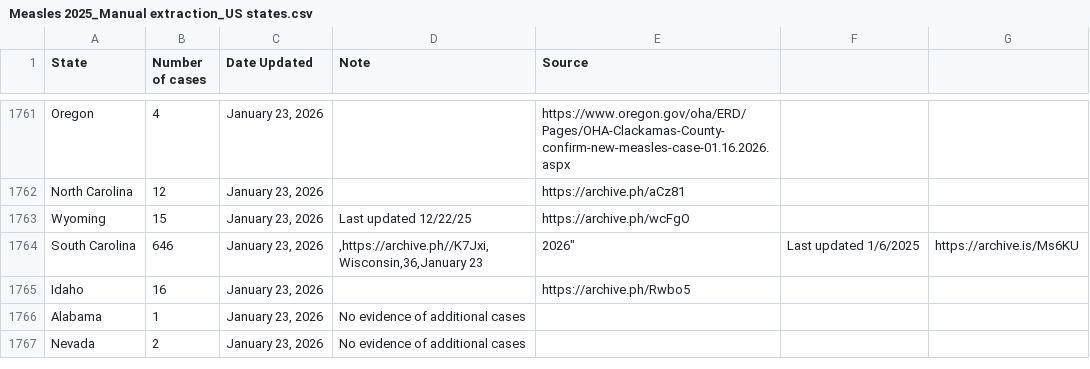
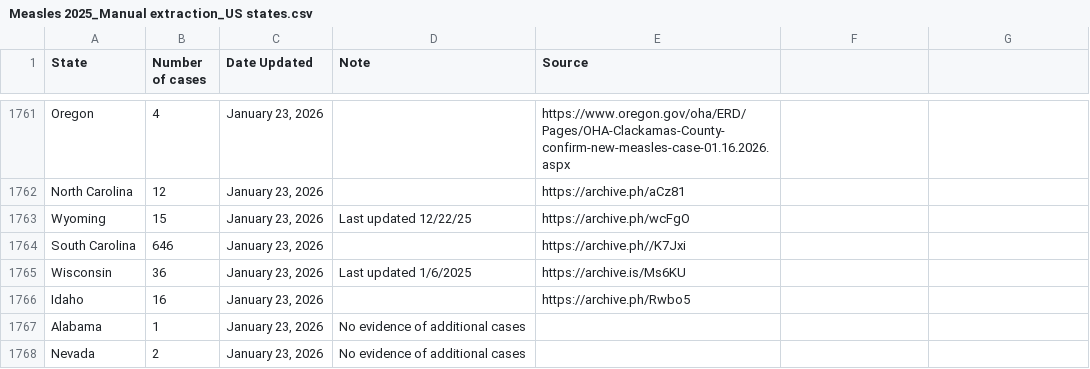
Before and after one commit to ehulland/measles_TX, a CSV file: Data/Measles 2025_Manual extraction_US states.csv, drawn as a sheet; only a part is shown, gaps mark what is left out.

Commit message:
Update Measles 2025_Manual extraction_US states.csv

```diff
--- a/Data/Measles 2025_Manual extraction_US states.csv
+++ b/Data/Measles 2025_Manual extraction_US states.csv
@@ -1763,4 +1763,4 @@ North Carolina,12,"January 23, 2026",,https://archive.ph/aCz81,
 Wyoming,15,"January 23, 2026","Last updated 12/22/25",https://archive.ph/wcFgO,
-South Carolina,646,"January 23, 2026",",https://archive.ph//K7Jxi,
-Wisconsin,36,"January 23, 2026","Last updated 1/6/2025",https://archive.is/Ms6KU,
+South Carolina,646,"January 23, 2026",,https://archive.ph//K7Jxi,
+Wisconsin,36,"January 23, 2026","Last updated 1/6/2025",https://archive.is/Ms6KU,
 Idaho,16,"January 23, 2026",,https://archive.ph/Rwbo5,
```
